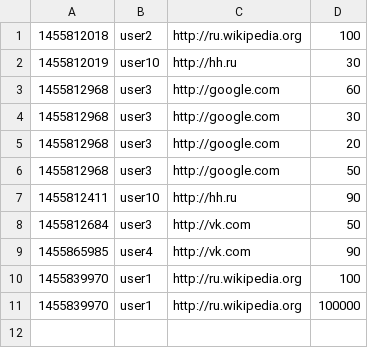
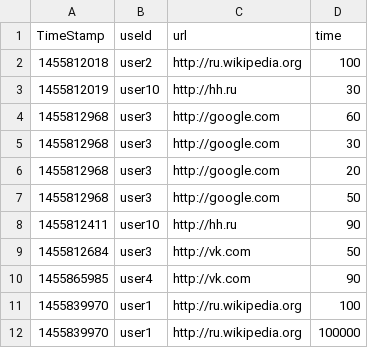
Before and after one commit to DzirtDrow/Test_task_RoI_Brajnikov, a CSV file: Input/file1.csv, drawn as a sheet; the diff names each change by its address in the sheet, - before the commit and + after, or states it on an @@ line.

```diff
--- a/Input/file1.csv
+++ b/Input/file1.csv
+row 1: TimeStamp | useId | url | time
```
Also changed, not shown: 17 other files.
